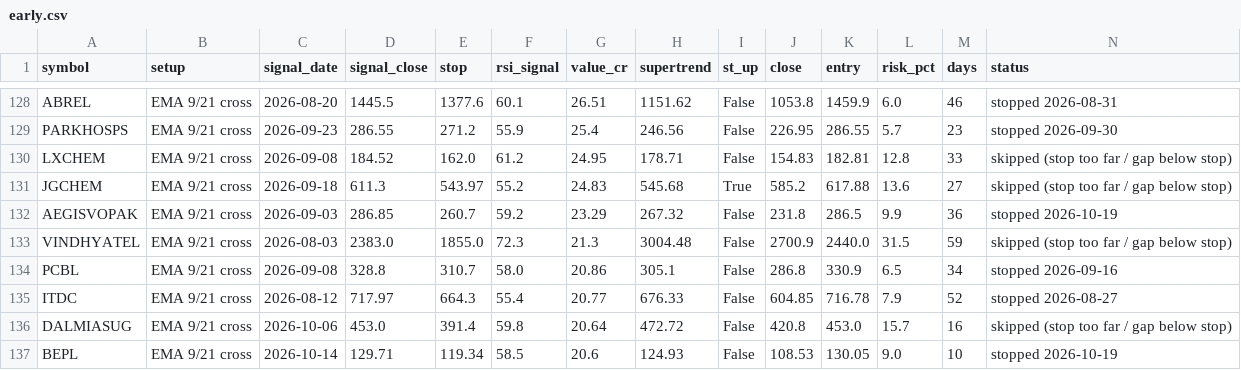
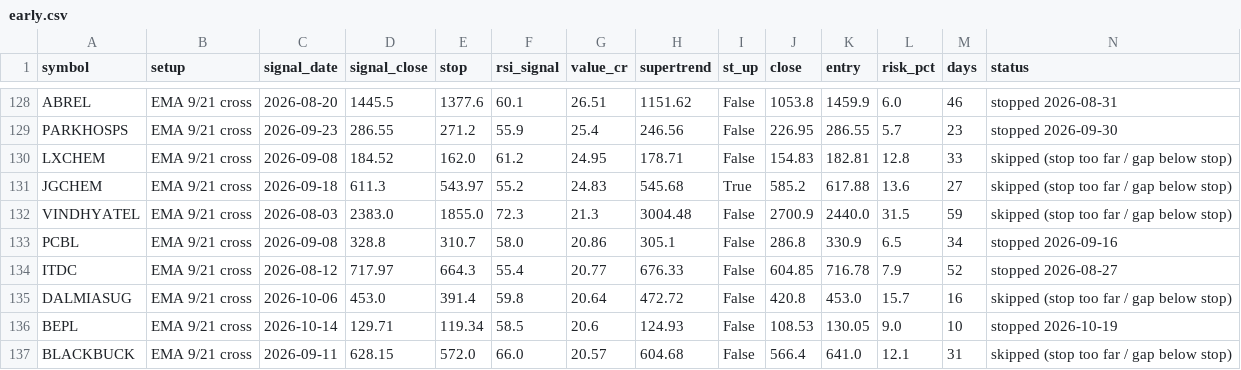
Before and after one commit to drsinghap81/blank-app, a CSV file: data/scan/early.csv, drawn as a sheet; only a part is shown, gaps mark what is left out; the shorter side is filled out with more unchanged rows; rows hold the shown columns only; the diff names each change by its address in the sheet, - before the commit and + after, or states it on an @@ line.

```diff
--- a/data/scan/early.csv
+++ b/data/scan/early.csv
-row 132: AEGISVOPAK | EMA 9/21 cross | 2026-09-03 | 286.85 | 260.7 | 59.2 | 23.29 | 267.32 | False | 231.8 | 286.5 | 9.9 | 36 | stopped 2026-10-19
```
Also changed, not shown: 3 other files.
